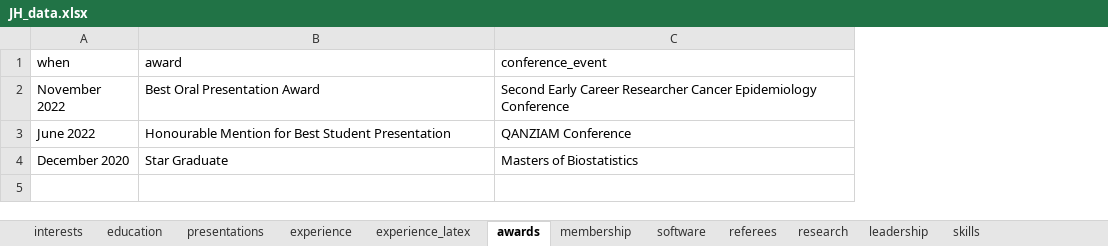
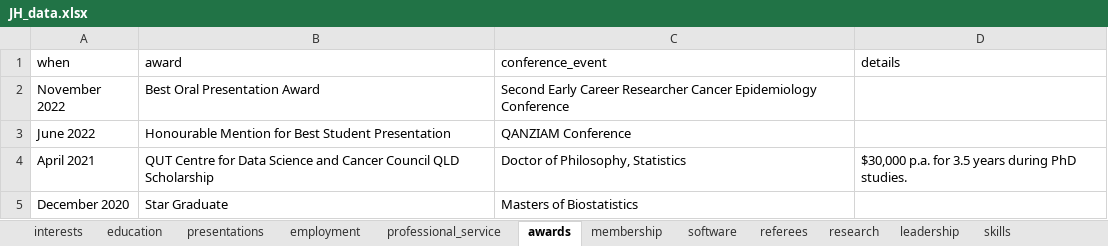
Before and after one commit to JamieHogg-depo/cv_rmarkdown, an Excel workbook: JH_data.xlsx, sheet awards, drawn as a sheet; values as stored, in another font and other column widths than the file's, no borders; addresses are those after the commit; the diff names each change by its address in the sheet, - before the commit and + after, or states it on an @@ line.

```diff
--- a/JH_data.xlsx (sheet awards)
+++ b/JH_data.xlsx (sheet awards)
-sheet tab: experience
+sheet tab: employment
-sheet tab: experience_latex
+sheet tab: professional_service
+column D (details), empty
+row 4: April 2021 | QUT Centre for Data Science and Cancer Council QLD Scholarship | Doctor of Philosophy, Statistics | $30,000 p.a. for 3.5 years during PhD studies.
```
Also changed, not shown: sheet employment, 2 other files.
